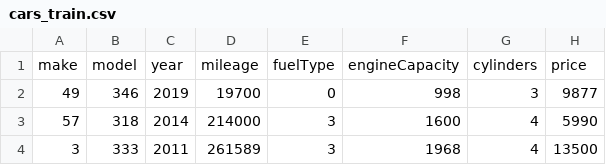
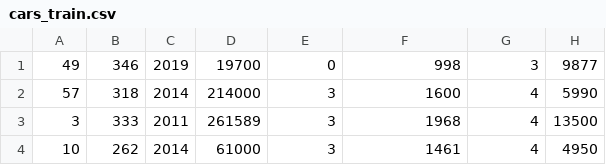
Before and after one commit to rarescosmin/car-price-evaluator-dnn, a CSV file: train-test-data/cars_train.csv, drawn as a sheet; only a part is shown; the shorter side is filled out with more unchanged rows.

```diff
--- a/train-test-data/cars_train.csv
+++ b/train-test-data/cars_train.csv
@@ -1,2 +1 @@
-make,model,year,mileage,fuelType,engineCapacity,cylinders,price
 49,346,2019,19700,0,998,3,9877
```
Also changed, not shown: 1 other file.
